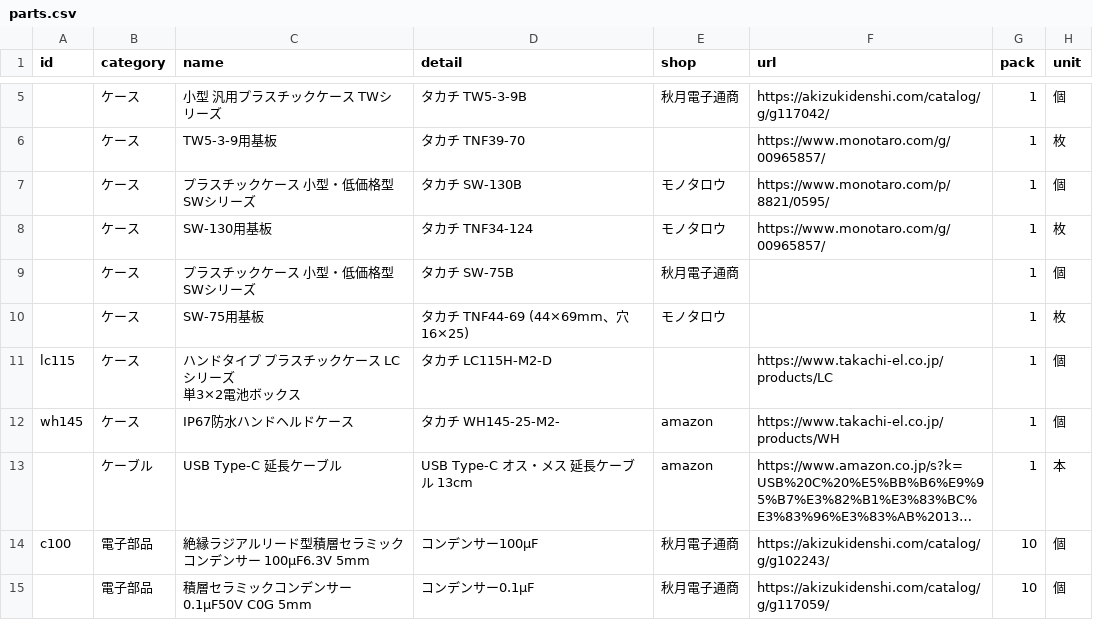
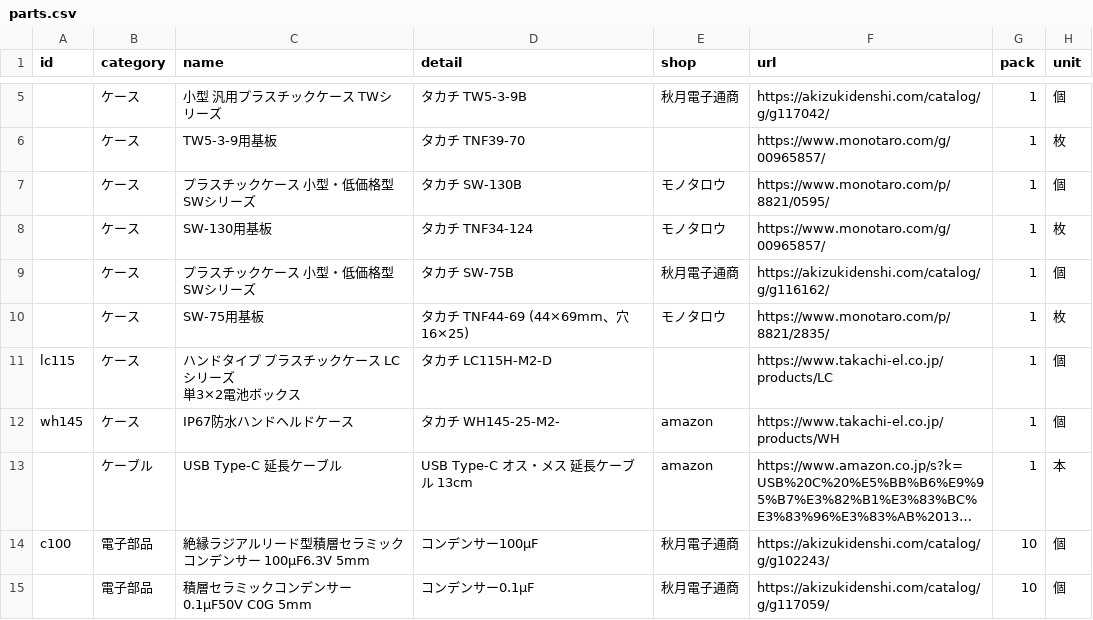
Before and after one commit to Hive-Plus-X/hiveplusx, a CSV file: hardware/parts/parts.csv, drawn as a sheet; only a part is shown, gaps mark what is left out; long unchanged cells end in …; the diff names each change by its address in the sheet, - before the commit and + after, or states it on an @@ line.

```diff
--- a/hardware/parts/parts.csv
+++ b/hardware/parts/parts.csv
-F9 (url): (empty)
+F9 (url): https://akizukidenshi.com/catalog/g/g116162/
-F10 (url): (empty)
+F10 (url): https://www.monotaro.com/p/8821/2835/
```
Also changed, not shown: 1 other file.
